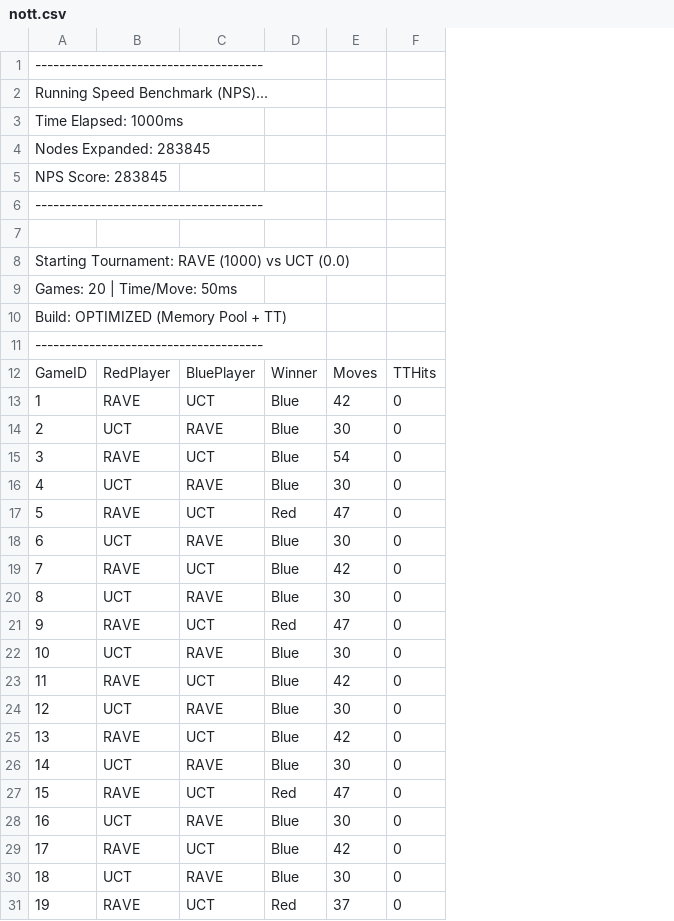
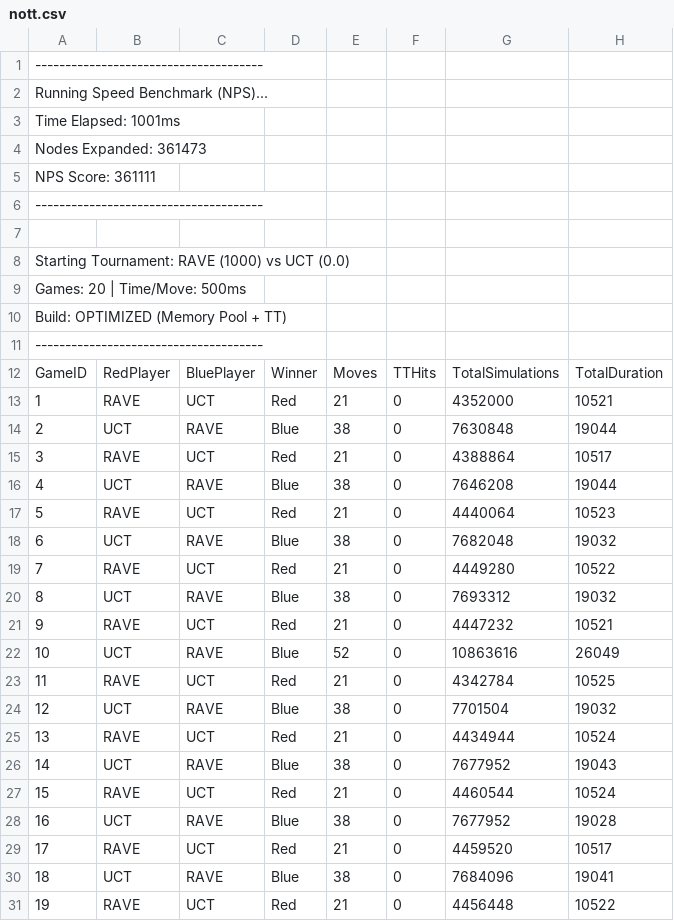
Before and after one commit to a38062an/COMP34111-AI-Games-Hex-43, a CSV file: agents/Group43/results/nott.csv, drawn as a sheet; only a part is shown; removed rows and columns are numbered as before the commit, all else as after; the diff covers the shown part only; the diff names each change by its address in the sheet, - before the commit and + after, or states it on an @@ line.

```diff
--- a/agents/Group43/results/nott.csv
+++ b/agents/Group43/results/nott.csv
-column E, rows 12-31: Moves | 42 | 30 | 54 | 30 | 47 | 30 | 42 | 30 | 47 | 30 | 42 | 30 | 42 | 30 | 47 | 30 | 42 | 30 | 37
+column E, rows 12-31: Moves | 21 | 38 | 21 | 38 | 21 | 38 | 21 | 38 | 21 | 52 | 21 | 38 | 21 | 38 | 21 | 38 | 21 | 38 | 21
+column G, rows 12-31: TotalSimulations | 4352000 | 7630848 | 4388864 | 7646208 | 4440064 | 7682048 | 4449280 | 7693312 | 4447232 | 10863616 | 4342784 | 7701504 | 4434944 | 7677952 | 4460544 | 7677952 | 4459520 | 7684096 | 4456448
+column H, rows 12-31: TotalDuration | 10521 | 19044 | 10517 | 19044 | 10523 | 19032 | 10522 | 19032 | 10521 | 26049 | 10525 | 19032 | 10524 | 19043 | 10524 | 19028 | 10517 | 19041 | 10522
-A3: Time Elapsed: 1000ms
+A3: Time Elapsed: 1001ms
-A4: Nodes Expanded: 283845
+A4: Nodes Expanded: 361473
-A5: NPS Score: 283845
+A5: NPS Score: 361111
-A9: Games: 20 | Time/Move: 50ms
+A9: Games: 20 | Time/Move: 500ms
-D13: Blue
+D13: Red
-D15: Blue
+D15: Red
-D19: Blue
+D19: Red
-D23: Blue
+D23: Red
-D25: Blue
+D25: Red
-D29: Blue
+D29: Red
```
Also changed, not shown: 3 edited cells elsewhere in this file, agents/Group43/results/baseline.csv, agents/Group43/results/optimized.csv, 19 other files.
